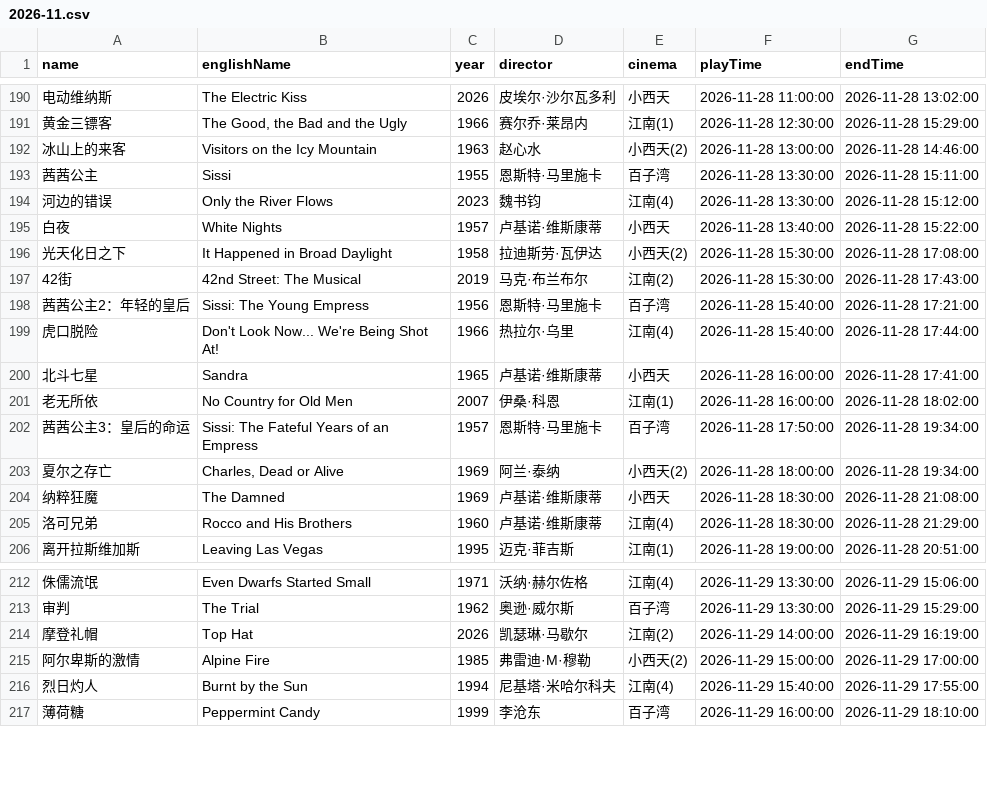
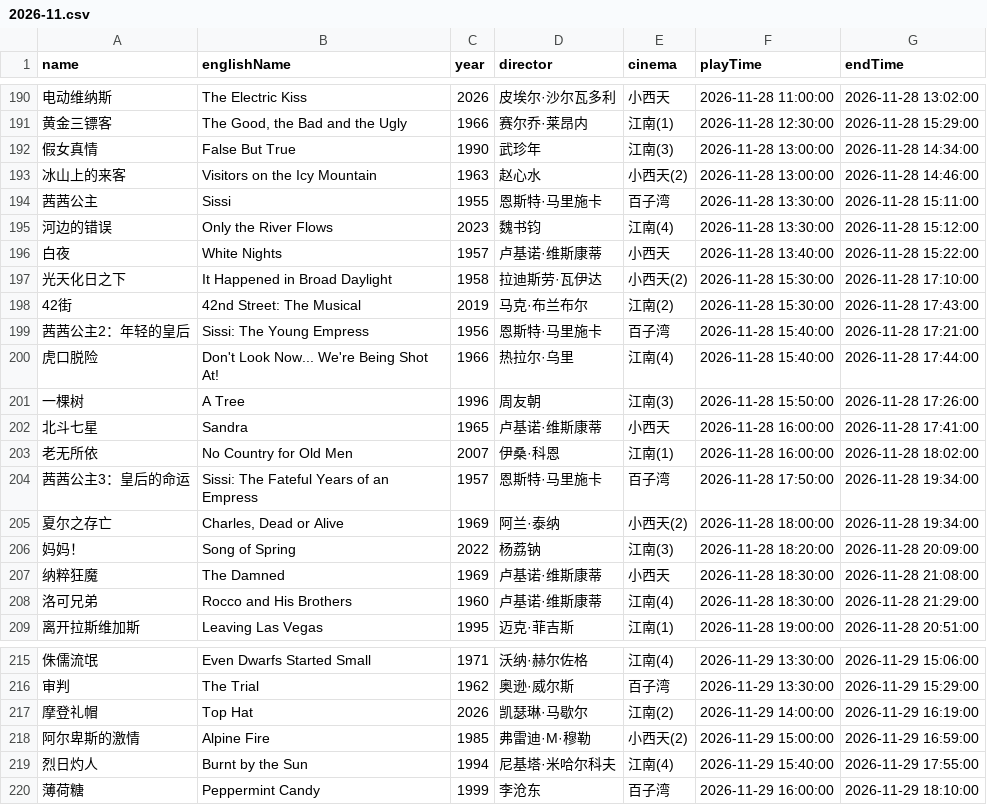
Before and after one commit to kang8/cfacal, a CSV file: assets/csv/2026-11.csv, drawn as a sheet; only a part is shown, gaps mark what is left out; addresses are those after the commit; the diff names each change by its address in the sheet, - before the commit and + after, or states it on an @@ line.

```diff
--- a/assets/csv/2026-11.csv
+++ b/assets/csv/2026-11.csv
+row 192: 假女真情 | False But True | 1990 | 武珍年 | 江南(3) | 2026-11-28 13:00:00 | 2026-11-28 14:34:00
-G197 (endTime): 2026-11-28 17:08:00
+G197 (endTime): 2026-11-28 17:10:00
+row 201: 一棵树 | A Tree | 1996 | 周友朝 | 江南(3) | 2026-11-28 15:50:00 | 2026-11-28 17:26:00
+row 206: 妈妈！ | Song of Spring | 2022 | 杨荔钠 | 江南(3) | 2026-11-28 18:20:00 | 2026-11-28 20:09:00
-G218 (endTime): 2026-11-29 17:00:00
+G218 (endTime): 2026-11-29 16:59:00
```
Also changed, not shown: 9 other files.
